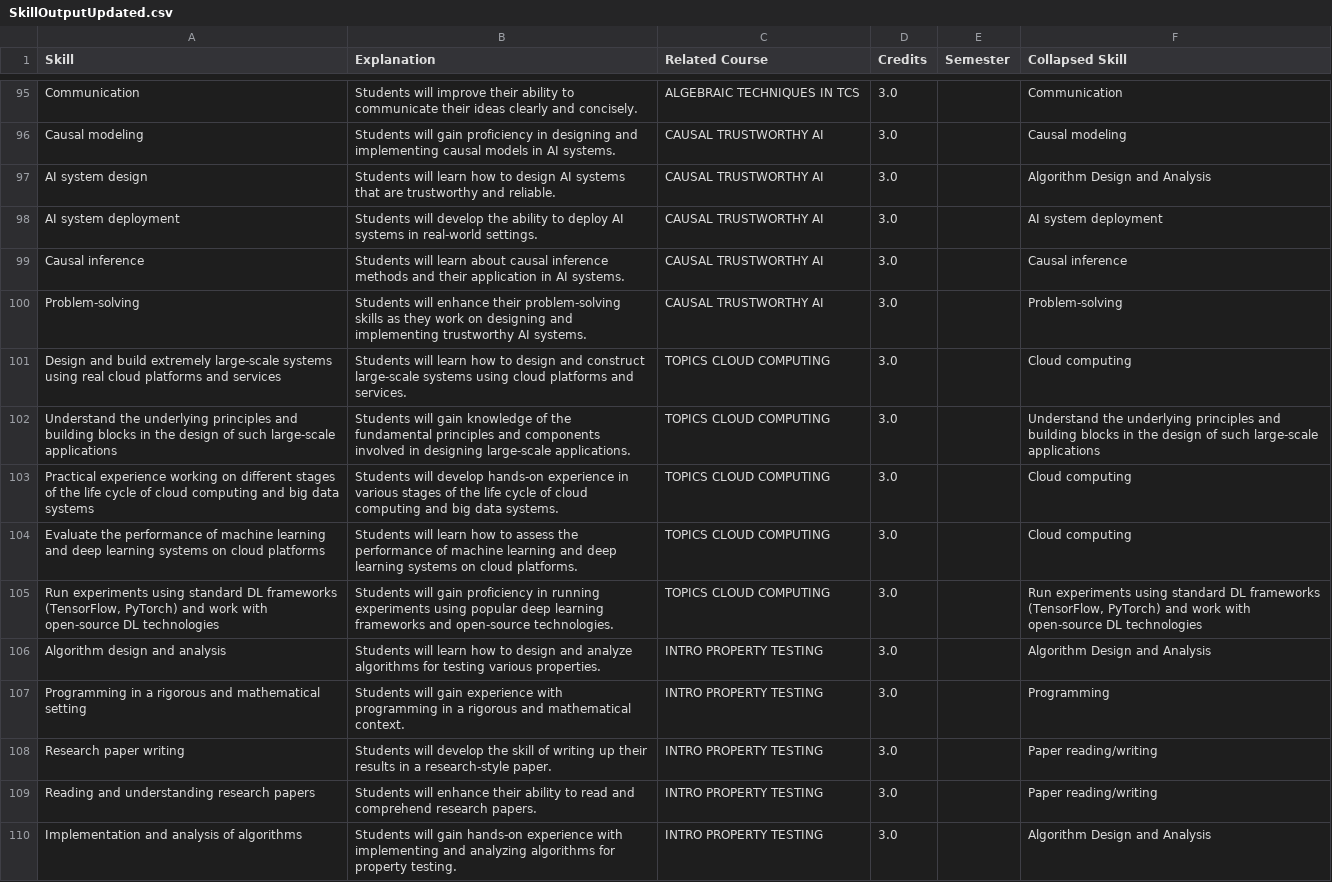
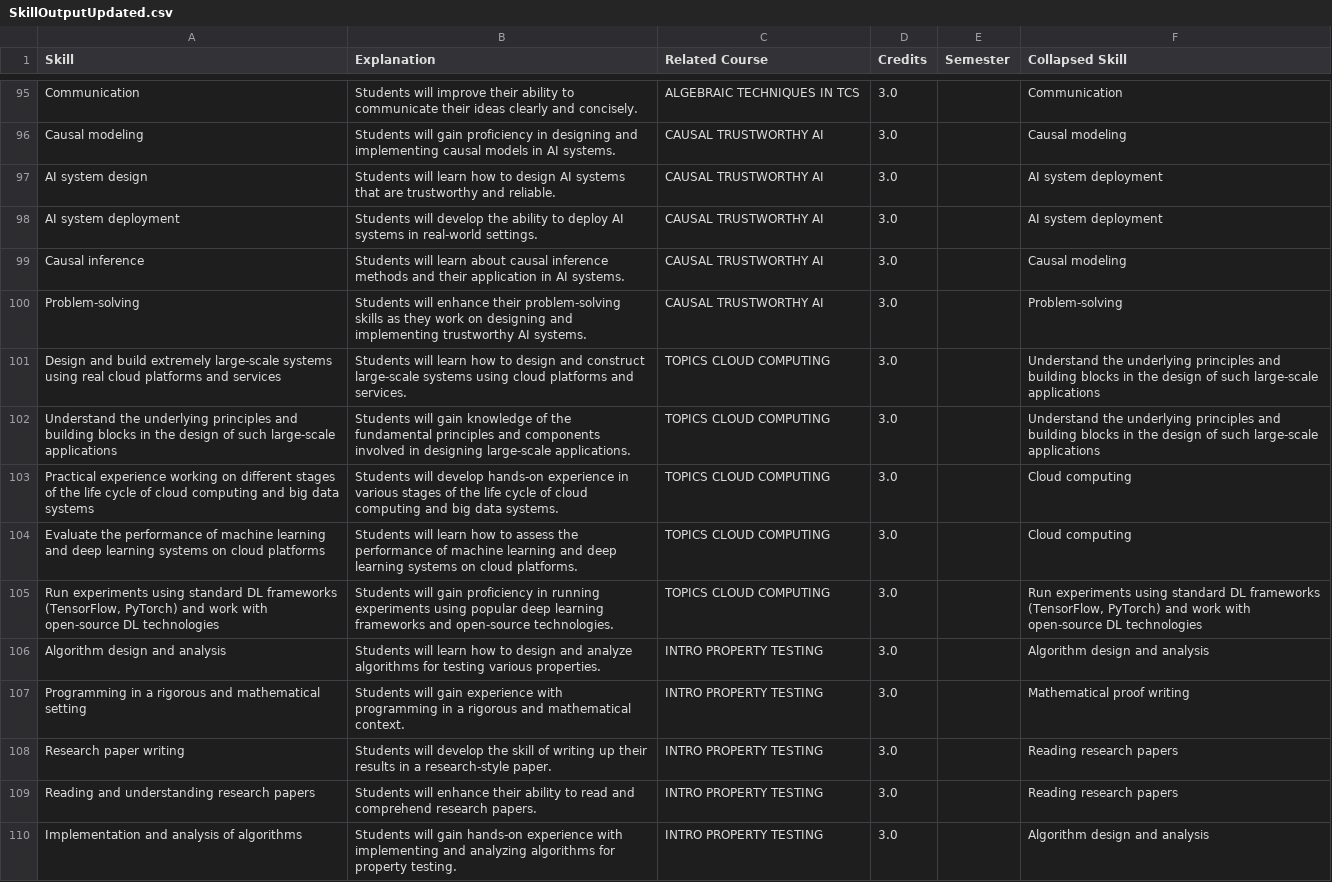
Before and after one commit to Vinayak-Kannan/INfACT, a CSV file: SupportingFunction/RawData/Columbia_Fall2023_v1/SkillOutputUpdated.csv, drawn as a sheet; only a part is shown, gaps mark what is left out; the diff covers the shown part only.

```diff
--- a/SupportingFunction/RawData/Columbia_Fall2023_v1/SkillOutputUpdated.csv
+++ b/SupportingFunction/RawData/Columbia_Fall2023_v1/SkillOutputUpdated.csv
@@ -96,7 +96,7 @@ Communication,Students will improve their ability to communicate their ideas cle
 Causal modeling,Students will gain proficiency in designing and implementing causal models in AI systems.,CAUSAL TRUSTWORTHY AI,3.0,,Causal modeling
-AI system design,Students will learn how to design AI systems that are trustworthy and reliable.,CAUSAL TRUSTWORTHY AI,3.0,,Algorithm Design and Analysis
+AI system design,Students will learn how to design AI systems that are trustworthy and reliable.,CAUSAL TRUSTWORTHY AI,3.0,,AI system deployment
 AI system deployment,Students will develop the ability to deploy AI systems in real-world settings.,CAUSAL TRUSTWORTHY AI,3.0,,AI system deployment
-Causal inference,Students will learn about causal inference methods and their application in AI systems.,CAUSAL TRUSTWORTHY AI,3.0,,Causal inference
+Causal inference,Students will learn about causal inference methods and their application in AI systems.,CAUSAL TRUSTWORTHY AI,3.0,,Causal modeling
 Problem-solving,Students will enhance their problem-solving skills as they work on designing and implementing trustworthy AI systems.,CAUSAL TRUSTWORTHY AI,3.0,,Problem-solving
-Design and build extremely large-scale systems using real cloud platforms and services,Students will learn how to design and construct large-scale systems using cloud platforms and services.,TOPICS CLOUD COMPUTING,3.0,,Cloud computing
+Design and build extremely large-scale systems using real cloud platforms and services,Students will learn how to design and construct large-scale systems using cloud platforms and services.,TOPICS CLOUD COMPUTING,3.0,,Understand the underlying principles and building blocks in the design of such large-scale applications
 Understand the underlying principles and building blocks in the design of such large-scale applications,Students will gain knowledge of the fundamental principles and components involved in designing large-scale applications.,TOPICS CLOUD COMPUTING,3.0,,Understand the underlying principles and building blocks in the design of such large-scale applications
@@ -105,6 +105,6 @@ Evaluate the performance of machine learning and deep learning systems on cloud
 "Run experiments using standard DL frameworks (TensorFlow, PyTorch) and work with open-source DL technologies",Students will gain proficiency in running experiments using popular deep learning frameworks and open-source technologies.,TOPICS CLOUD COMPUTING,3.0,,"Run experiments using standard DL frameworks (TensorFlow, PyTorch) and work with open-source DL technologies"
-Algorithm design and analysis,Students will learn how to design and analyze algorithms for testing various properties.,INTRO PROPERTY TESTING,3.0,,Algorithm Design and Analysis
-Programming in a rigorous and mathematical setting,Students will gain experience with programming in a rigorous and mathematical context.,INTRO PROPERTY TESTING,3.0,,Programming
-Research paper writing,Students will develop the skill of writing up their results in a research-style paper.,INTRO PROPERTY TESTING,3.0,,Paper reading/writing
-Reading and understanding research papers,Students will enhance their ability to read and comprehend research papers.,INTRO PROPERTY TESTING,3.0,,Paper reading/writing
-Implementation and analysis of algorithms,Students will gain hands-on experience with implementing and analyzing algorithms for property testing.,INTRO PROPERTY TESTING,3.0,,Algorithm Design and Analysis
+Algorithm design and analysis,Students will learn how to design and analyze algorithms for testing various properties.,INTRO PROPERTY TESTING,3.0,,Algorithm design and analysis
+Programming in a rigorous and mathematical setting,Students will gain experience with programming in a rigorous and mathematical context.,INTRO PROPERTY TESTING,3.0,,Mathematical proof writing
+Research paper writing,Students will develop the skill of writing up their results in a research-style paper.,INTRO PROPERTY TESTING,3.0,,Reading research papers
+Reading and understanding research papers,Students will enhance their ability to read and comprehend research papers.,INTRO PROPERTY TESTING,3.0,,Reading research papers
+Implementation and analysis of algorithms,Students will gain hands-on experience with implementing and analyzing algorithms for property testing.,INTRO PROPERTY TESTING,3.0,,Algorithm design and analysis
```
Also changed, not shown: 137 edited cells elsewhere in this file, 5 other files.
